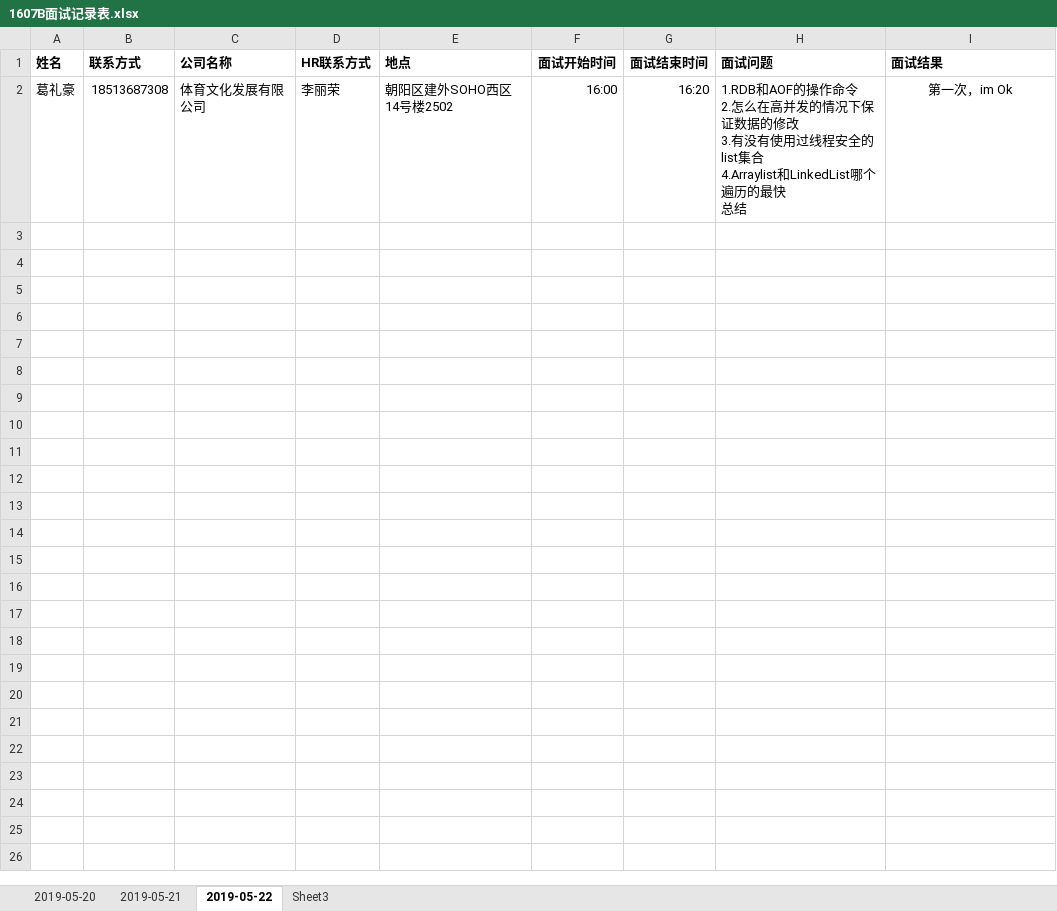
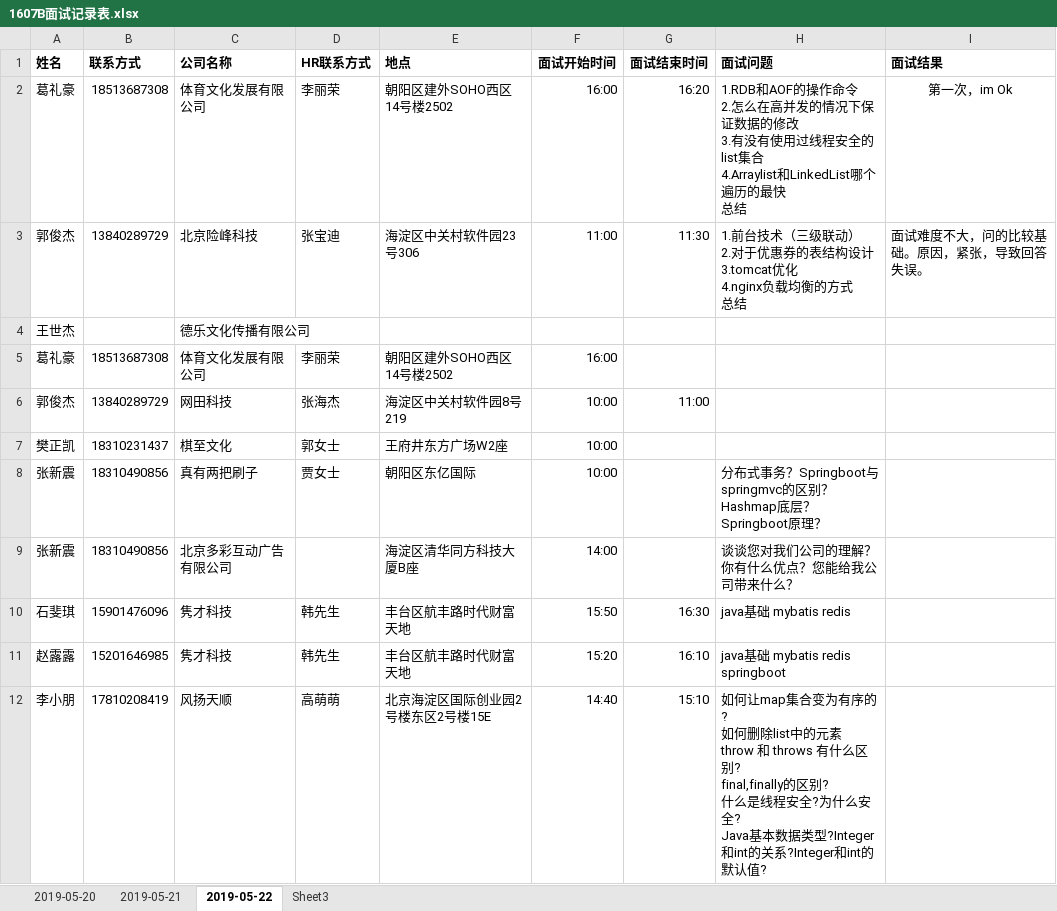
Before and after one commit to glc666/1607B, an Excel workbook: 1607B面试记录表.xlsx, sheet 2019-05-22, drawn as a sheet; values as stored, in another font and other column widths than the file's, no borders; ↵ is a line break in a cell; the diff names each change by its address in the sheet, - before the commit and + after, or states it on an @@ line.

Commit message:
李小朋风扬天顺面试

```diff
--- a/1607B面试记录表.xlsx (sheet 2019-05-22)
+++ b/1607B面试记录表.xlsx (sheet 2019-05-22)
+row 3: 郭俊杰 | 13840289729 | 北京险峰科技 | 张宝迪 | 海淀区中关村软件园23号306 | 11:00 | 11:30 | 1.前台技术（三级联动） ↵ 2.对于优惠券的表结构设计 ↵ 3.tomcat优化 ↵ 4.nginx负载均衡的方式 ↵ 总结 | 面试难度不大，问的比较基础。原因，紧张，导致回答失误。
+row 4: 王世杰 |  | 德乐文化传播有限公司
+row 5: 葛礼豪 | 18513687308 | 体育文化发展有限公司 | 李丽荣 | 朝阳区建外SOHO西区14号楼2502 | 16:00
+row 6: 郭俊杰 | 13840289729 | 网田科技 | 张海杰 | 海淀区中关村软件园8号219 | 10:00 | 11:00
+row 7: 樊正凯 | 18310231437 | 棋至文化 | 郭女士 | 王府井东方广场W2座 | 10:00
+row 8: 张新震 | 18310490856 | 真有两把刷子 | 贾女士 | 朝阳区东亿国际 | 10:00 |  | 分布式事务？Springboot与springmvc的区别？Hashmap底层？Springboot原理？
+row 9: 张新震 | 18310490856 | 北京多彩互动广告有限公司 |  | 海淀区清华同方科技大厦B座 | 14:00 |  | 谈谈您对我们公司的理解？你有什么优点？您能给我公司带来什么？
+row 10: 石斐琪 | 15901476096 | 隽才科技 | 韩先生 | 丰台区航丰路时代财富天地 | 15:50 | 16:30 | java基础 mybatis redis
+row 11: 赵露露 | 15201646985 | 隽才科技 | 韩先生 | 丰台区航丰路时代财富天地 | 15:20 | 16:10 | java基础 mybatis redis springboot
+row 12: 李小朋 | 17810208419 | 风扬天顺 | 高萌萌 | 北京海淀区国际创业园2号楼东区2号楼15E | 14:40 | 15:10 | 如何让map集合变为有序的? ↵ 如何删除list中的元素 ↵ throw 和 throws 有什么区别? ↵ final,finally的区别? ↵ 什么是线程安全?为什么安全? ↵ Java基本数据类型?Integer和int的关系?Integer和int的默认值?
```
